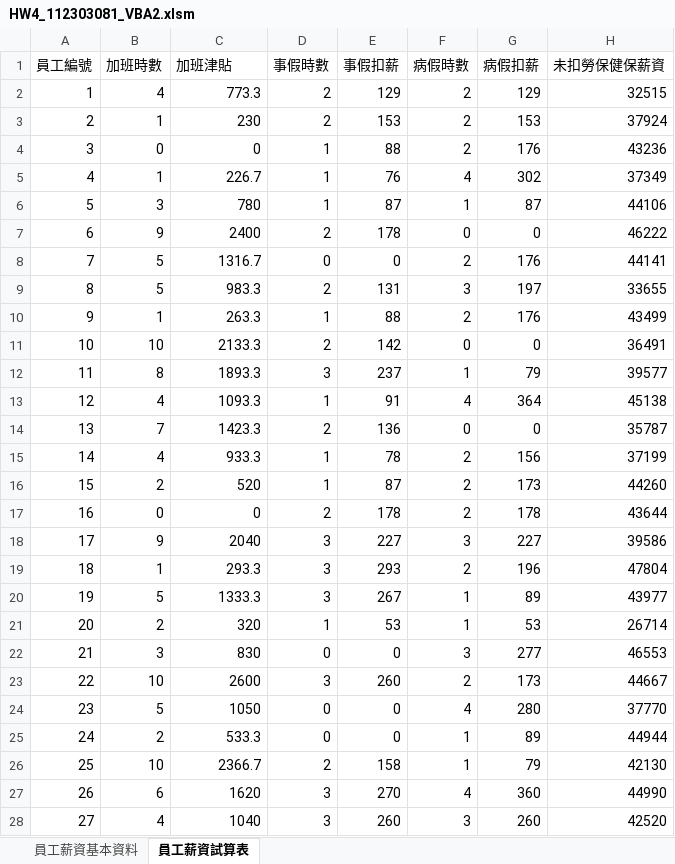
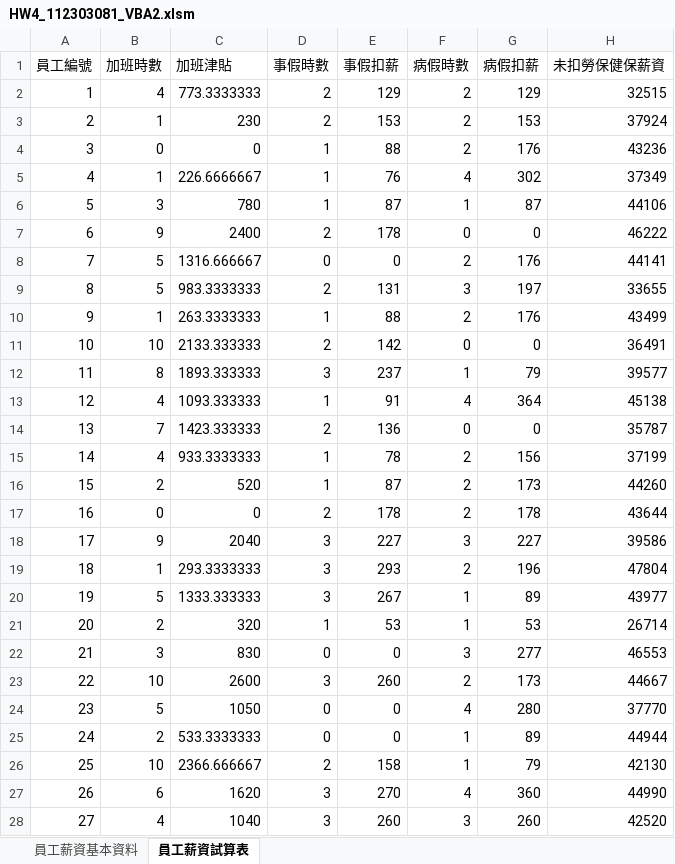
Before and after one commit to 112303081-glitch/1141_IntroToCS_112303081, an Excel workbook: HW3_Excel1/HW4_Excel2/HW4_112303081_VBA2.xlsm, sheet 員工薪資試算表, drawn as a sheet; only a part is shown; values as stored, in another font and other column widths than the file's, no borders; the diff covers the shown part only; the diff names each change by its address in the sheet, - before the commit and + after, or states it on an @@ line.

Commit message:
Update HW4_112303081_VBA2.xlsm

```diff
--- a/HW3_Excel1/HW4_Excel2/HW4_112303081_VBA2.xlsm (sheet 員工薪資試算表)
+++ b/HW3_Excel1/HW4_Excel2/HW4_112303081_VBA2.xlsm (sheet 員工薪資試算表)
-C2 (加班津貼): 773.3
+C2 (加班津貼): 773.3333333
-C5 (加班津貼): 226.7
+C5 (加班津貼): 226.6666667
-C8 (加班津貼): 1316.7
+C8 (加班津貼): 1316.666667
-C9 (加班津貼): 983.3
+C9 (加班津貼): 983.3333333
-C10 (加班津貼): 263.3
+C10 (加班津貼): 263.3333333
-C11 (加班津貼): 2133.3
+C11 (加班津貼): 2133.333333
-C12 (加班津貼): 1893.3
+C12 (加班津貼): 1893.333333
-C13 (加班津貼): 1093.3
+C13 (加班津貼): 1093.333333
-C14 (加班津貼): 1423.3
+C14 (加班津貼): 1423.333333
-C15 (加班津貼): 933.3
+C15 (加班津貼): 933.3333333
-C19 (加班津貼): 293.3
+C19 (加班津貼): 293.3333333
-C20 (加班津貼): 1333.3
+C20 (加班津貼): 1333.333333
-C25 (加班津貼): 533.3
+C25 (加班津貼): 533.3333333
-C26 (加班津貼): 2366.7
+C26 (加班津貼): 2366.666667
```
Also changed, not shown: 3 edited cells elsewhere in this sheet.
